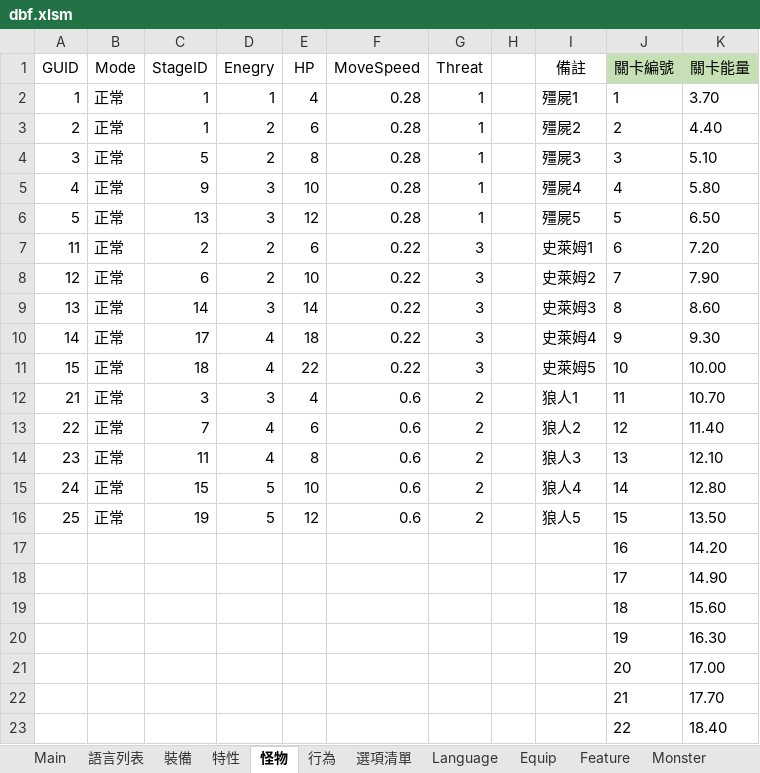
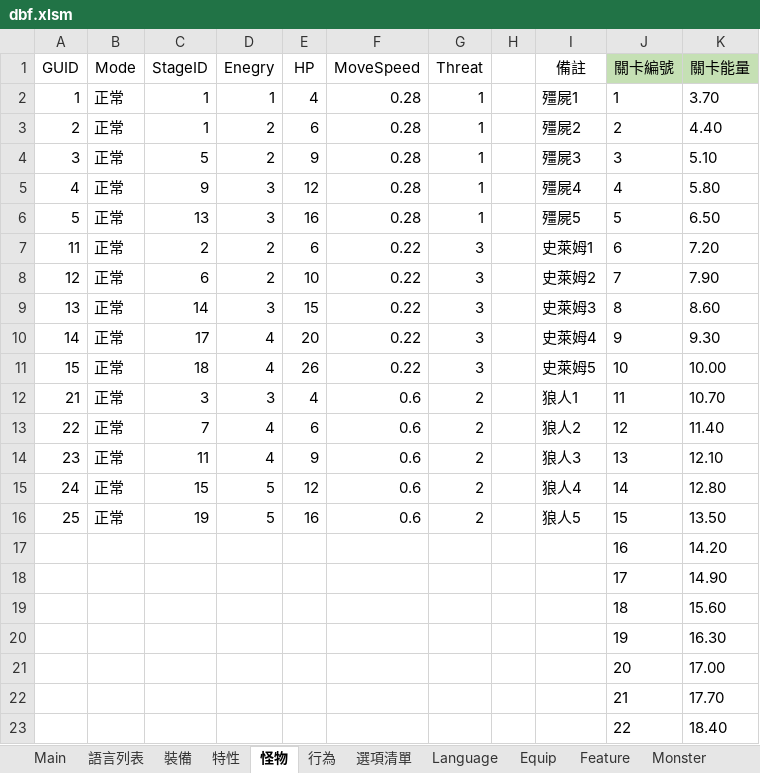
Before and after one commit to yinweli/project_acg, an Excel workbook: Doc/dbf.xlsm, sheet 怪物, drawn as a sheet; only a part is shown; values as stored, in another font and other column widths than the file's, no borders; table styles not drawn; the diff names each change by its address in the sheet, - before the commit and + after, or states it on an @@ line.

```diff
--- a/Doc/dbf.xlsm (sheet 怪物)
+++ b/Doc/dbf.xlsm (sheet 怪物)
-E4 (HP): 8
+E4 (HP): 9
-E5 (HP): 10
+E5 (HP): 12
-E6 (HP): 12
+E6 (HP): 16
-E9 (HP): 14
+E9 (HP): 15
-E10 (HP): 18
+E10 (HP): 20
-E11 (HP): 22
+E11 (HP): 26
-E14 (HP): 8
+E14 (HP): 9
-E15 (HP): 10
+E15 (HP): 12
-E16 (HP): 12
+E16 (HP): 16
```
Also changed, not shown: sheet Monster, sheet 特性, sheet 裝備, sheet Feature, sheet Equip, 1 other file.
